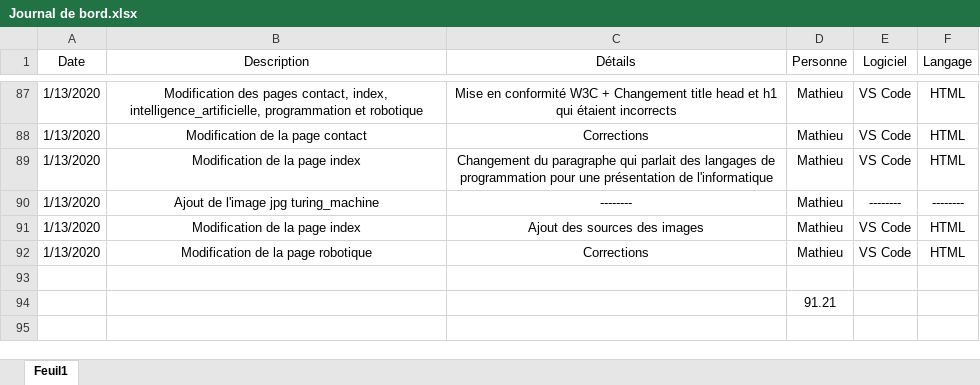
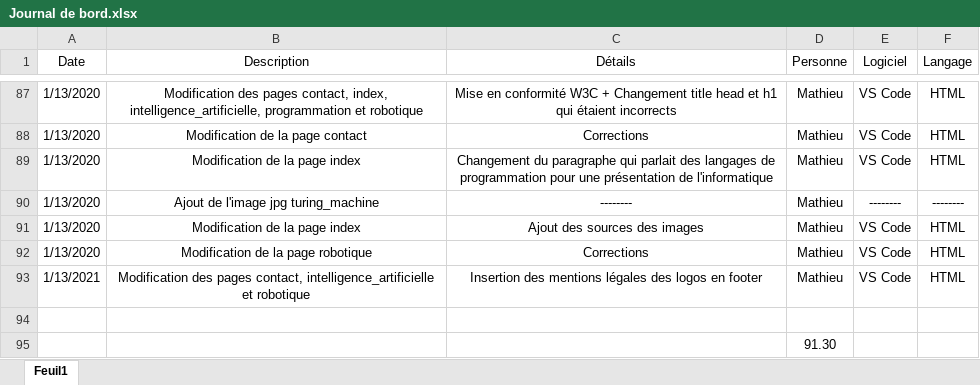
Before and after one commit to matryt/site_web, an Excel workbook: Journal de bord.xlsx, sheet Feuil1, drawn as a sheet; only a part is shown, gaps mark what is left out; values as stored, in another font and other column widths than the file's, no borders; addresses are those after the commit; the diff names each change by its address in the sheet, - before the commit and + after, or states it on an @@ line.

Commit message:
Update Journal de bord

```diff
--- a/Journal de bord.xlsx (sheet Feuil1)
+++ b/Journal de bord.xlsx (sheet Feuil1)
+row 93: 1/13/2021 | Modification des pages contact, intelligence_artificielle et robotique | Insertion des mentions légales des logos en footer | Mathieu | VS Code | HTML
-D95 (Personne): 91.21
+D95 (Personne): 91.30
```
